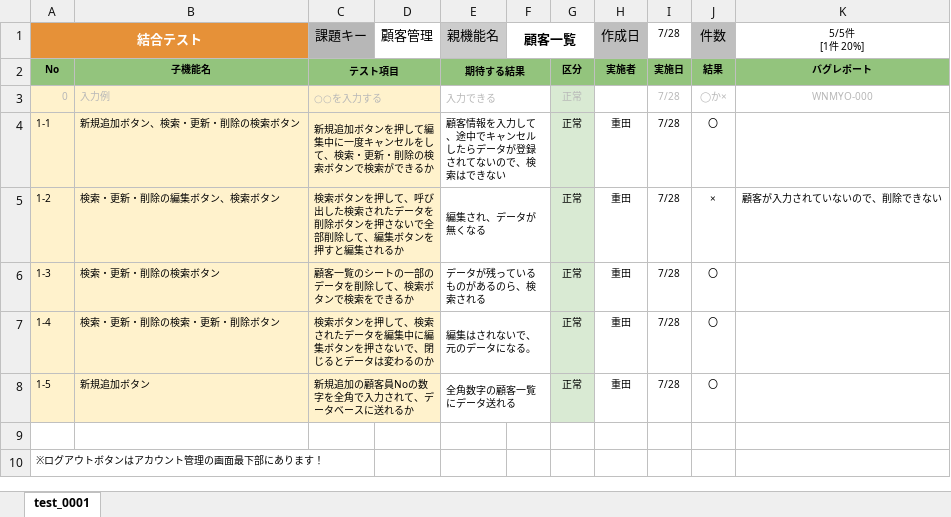
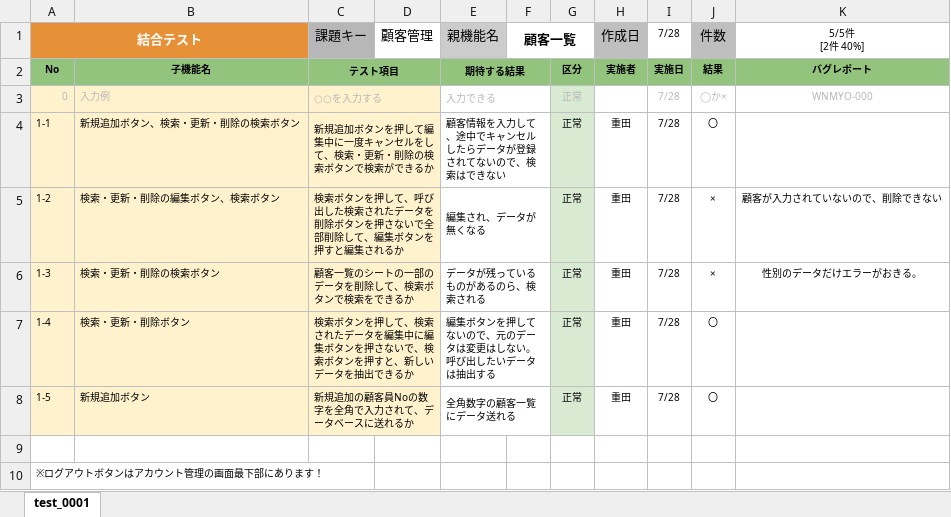
Before and after one commit to kouki1311/VBAcustomer, an Excel workbook: 結合テスト仕様書_.xlsx, sheet test_0001, drawn as a sheet; values as stored, in another font and other column widths than the file's, no borders; ↵ is a line break in a cell; the diff names each change by its address in the sheet, - before the commit and + after, or states it on an @@ line.

```diff
--- a/結合テスト仕様書_.xlsx (sheet test_0001)
+++ b/結合テスト仕様書_.xlsx (sheet test_0001)
-K1: 5/5件 ↵ [1件 20%]
+K1: 5/5件 ↵ [2件 40%]
-J6: 〇
+J6: ×
-K6: (empty)
+K6: 性別のデータだけエラーがおきる。
-B7: 検索・更新・削除の検索・更新・削除ボタン
+B7: 検索・更新・削除ボタン
-C7: …ないで、閉じるとデータは変わるのか
+C7: …ないで、検索ボタンを押すと、新しいデータを抽出できるか
-E7: 編集はされないで、元のデータになる。
+E7: 編集ボタンを押してないので、元のデータは変更はしない。呼び出したいデータは抽出する
```
Also changed, not shown: 顧客管理_4270.xlsm.
